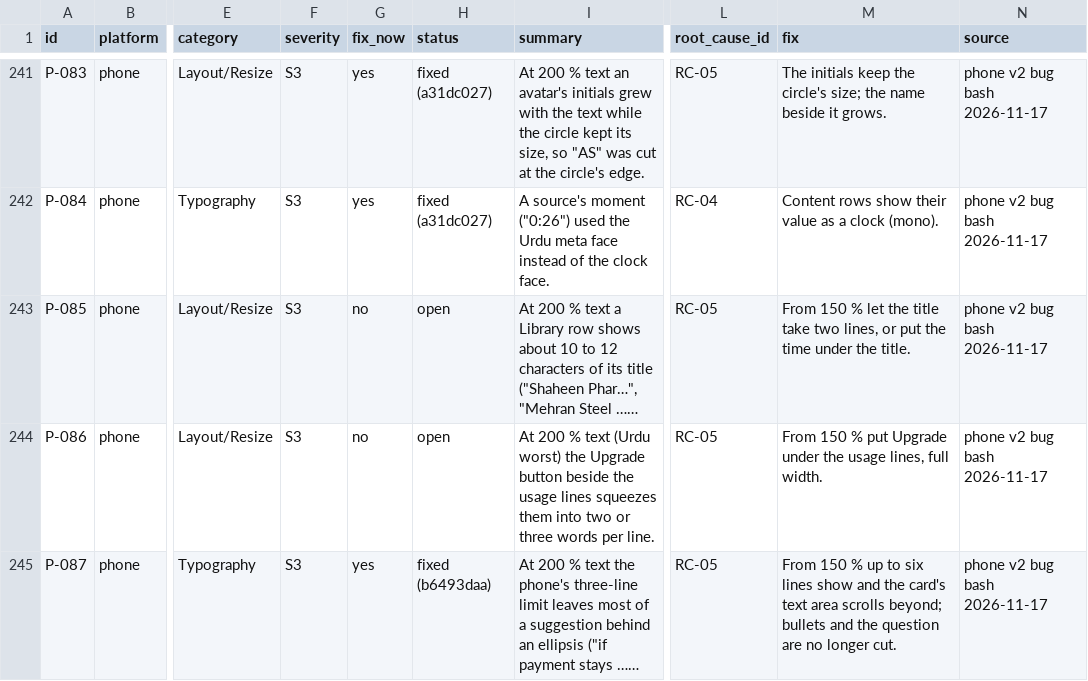
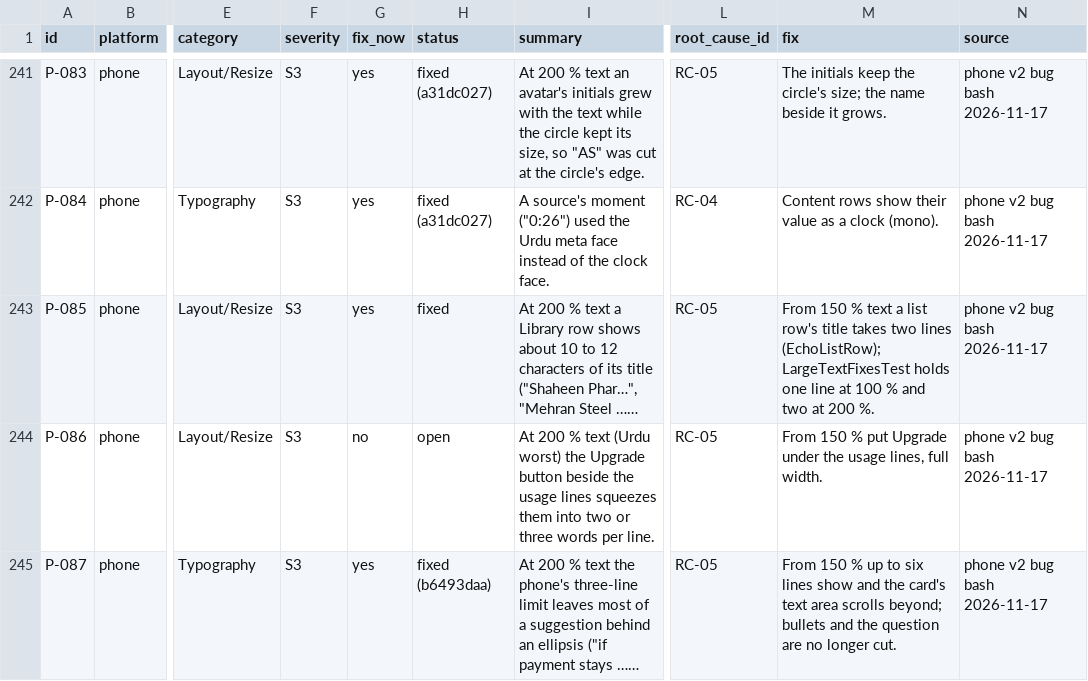
Before and after one commit to skillLeo/echo-ledger, a CSV file: docs/v2/audit/bugs.csv, drawn as a sheet; only a part is shown, gaps mark what is left out; long unchanged cells end in …; the diff names each change by its address in the sheet, - before the commit and + after, or states it on an @@ line.

Commit message:
Phone v2 P-085: from 150 % text a Library row's title takes two lines, so it says more than a dozen letters beside the time

```diff
--- a/docs/v2/audit/bugs.csv
+++ b/docs/v2/audit/bugs.csv
-G243 (fix_now): no
+G243 (fix_now): yes
-H243 (status): open
+H243 (status): fixed
-M243 (fix): …150 % let the title take two lines, or put the time under the title.
+M243 (fix): …150 % text a list row's title takes two lines (EchoListRow); LargeTextFixesTest holds one line at 100 % and two at 200 %.
```
Also changed, not shown: 2 other files.
